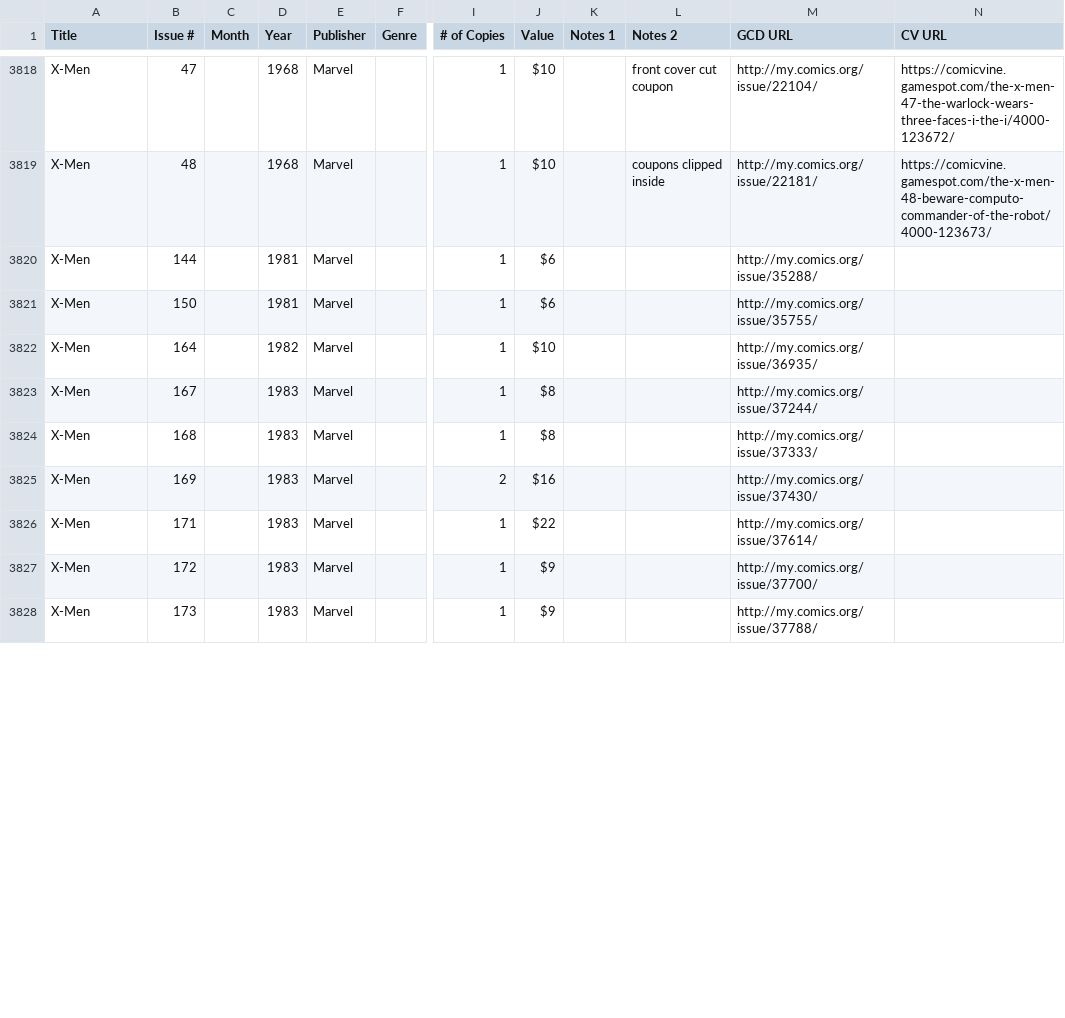
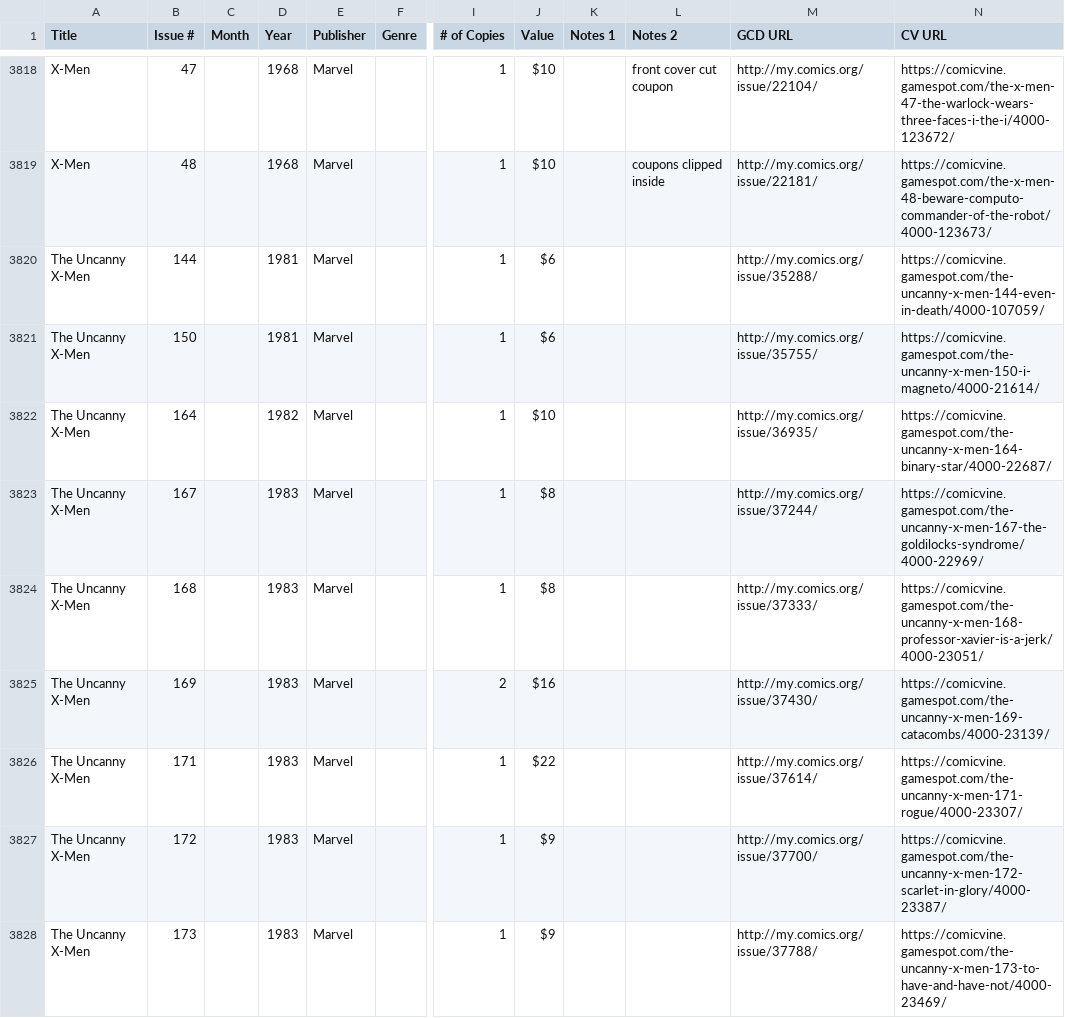
Before and after one commit to aarontheman/comics, a TSV file: data/comics.tsv, drawn as a sheet; only a part is shown, gaps mark what is left out; the diff covers the shown part only; the diff names each change by its address in the sheet, - before the commit and + after, or states it on an @@ line.

```diff
--- a/data/comics.tsv
+++ b/data/comics.tsv
-A3820:A3828 (Title): X-Men
+A3820:A3828 (Title): The Uncanny X-Men
-N3820 (CV URL): (empty)
+N3820 (CV URL): https://comicvine.gamespot.com/the-uncanny-x-men-144-even-in-death/4000-107059/
-N3821 (CV URL): (empty)
+N3821 (CV URL): https://comicvine.gamespot.com/the-uncanny-x-men-150-i-magneto/4000-21614/
-N3822 (CV URL): (empty)
+N3822 (CV URL): https://comicvine.gamespot.com/the-uncanny-x-men-164-binary-star/4000-22687/
-N3823 (CV URL): (empty)
+N3823 (CV URL): https://comicvine.gamespot.com/the-uncanny-x-men-167-the-goldilocks-syndrome/4000-22969/
-N3824 (CV URL): (empty)
+N3824 (CV URL): https://comicvine.gamespot.com/the-uncanny-x-men-168-professor-xavier-is-a-jerk/4000-23051/
-N3825 (CV URL): (empty)
+N3825 (CV URL): https://comicvine.gamespot.com/the-uncanny-x-men-169-catacombs/4000-23139/
-N3826 (CV URL): (empty)
+N3826 (CV URL): https://comicvine.gamespot.com/the-uncanny-x-men-171-rogue/4000-23307/
-N3827 (CV URL): (empty)
+N3827 (CV URL): https://comicvine.gamespot.com/the-uncanny-x-men-172-scarlet-in-glory/4000-23387/
-N3828 (CV URL): (empty)
+N3828 (CV URL): https://comicvine.gamespot.com/the-uncanny-x-men-173-to-have-and-have-not/4000-23469/
```
Also changed, not shown: 73 edited cells elsewhere in this file, 18 other files.
